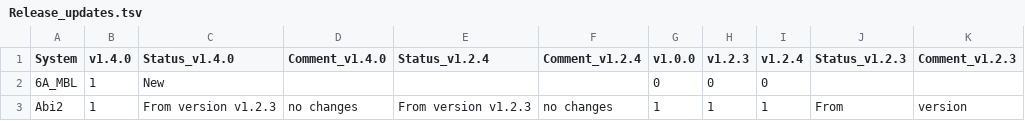
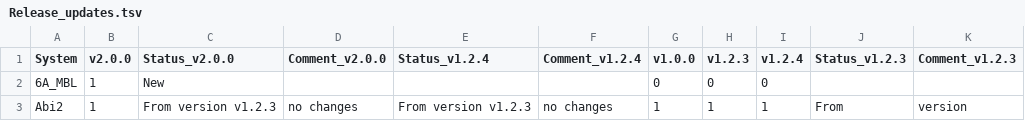
Before and after one commit to mdmparis/defense-finder-models, a TSV file: Release_updates.tsv, drawn as a sheet; only a part is shown.

Commit message:
use v2.0.0 instead of 1.4.0 in release_update.tsv

```diff
--- a/Release_updates.tsv
+++ b/Release_updates.tsv
@@ -1,2 +1,2 @@
-System	v1.4.0	Status_v1.4.0	Comment_v1.4.0	Status_v1.2.4	Comment_v1.2.4	v1.0.0	v1.2.3	v1.2.4	Status_v1.2.3	Comment_v1.2.3
+System	v2.0.0	Status_v2.0.0	Comment_v2.0.0	Status_v1.2.4	Comment_v1.2.4	v1.0.0	v1.2.3	v1.2.4	Status_v1.2.3	Comment_v1.2.3
 6A_MBL	1	New				0	0	0		
```
